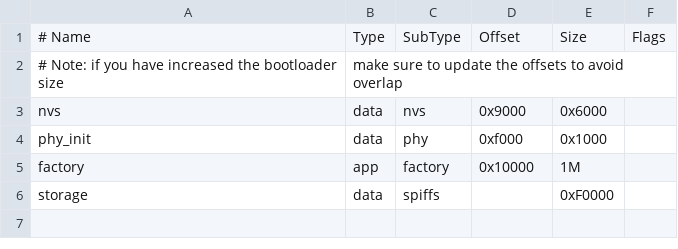
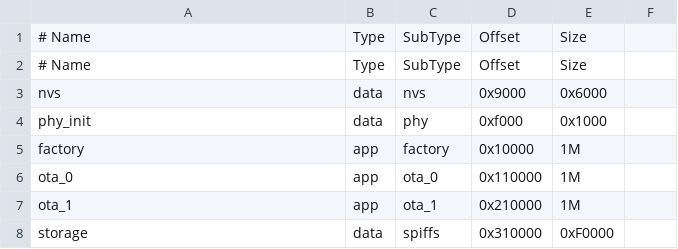
Before and after one commit to avm1234567/Customboot-32, a CSV file: esp_ota_server/partitions_example.csv, drawn as a sheet; removed rows and columns are numbered as before the commit, all else as after; the diff names each change by its address in the sheet, - before the commit and + after, or states it on an @@ line.

```diff
--- a/esp_ota_server/partitions_example.csv
+++ b/esp_ota_server/partitions_example.csv
-F1: Flags
+F1: (empty)
-row 2: # Note: if you have increased the bootloader size | make sure to update the offsets to avoid overlap
+row 2: # Name | Type | SubType | Offset | Size
+row 6: ota_0 | app | ota_0 | 0x110000 | 1M
+row 7: ota_1 | app | ota_1 | 0x210000 | 1M
-D8: (empty)
+D8: 0x310000
```
Also changed, not shown: 1 other file.
